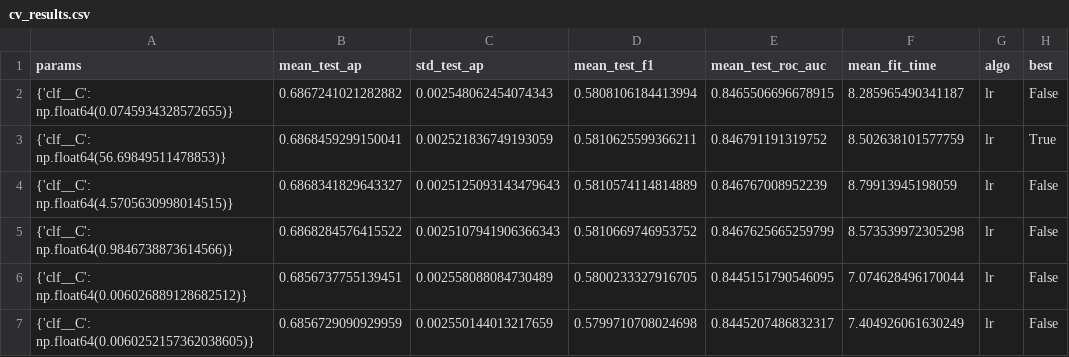
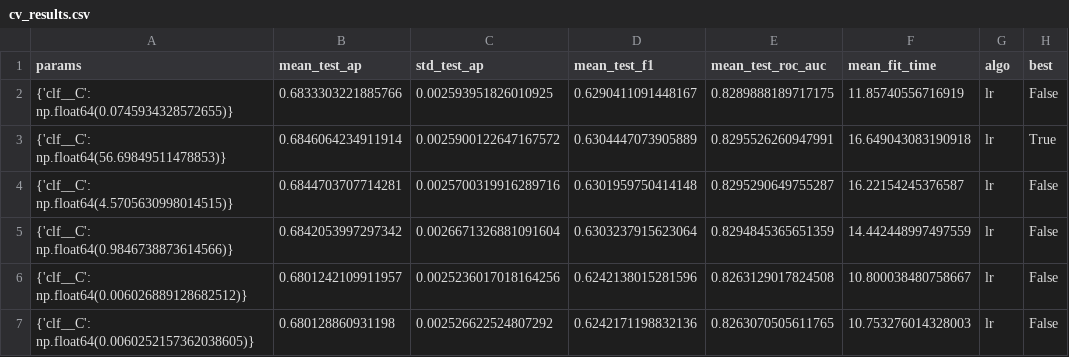
Before and after one commit to skyequack/phising-detection, a CSV file: reports/metrics/cv_results.csv, drawn as a sheet; only a part is shown; the diff covers the shown part only.

```diff
--- a/reports/metrics/cv_results.csv
+++ b/reports/metrics/cv_results.csv
@@ -1,7 +1,7 @@
 params,mean_test_ap,std_test_ap,mean_test_f1,mean_test_roc_auc,mean_fit_time,algo,best
-{'clf__C': np.float64(0.0745934328572655)},0.6867241021282882,0.002548062454074343,0.5808106184413994,0.8465506696678915,8.285965490341187,lr,False
-{'clf__C': np.float64(56.69849511478853)},0.6868459299150041,0.002521836749193059,0.5810625599366211,0.846791191319752,8.502638101577759,lr,True
-{'clf__C': np.float64(4.5705630998014515)},0.6868341829643327,0.0025125093143479643,0.5810574114814889,0.846767008952239,8.79913945198059,lr,False
-{'clf__C': np.float64(0.9846738873614566)},0.6868284576415522,0.0025107941906366343,0.5810669746953752,0.8467625665259799,8.573539972305298,lr,False
-{'clf__C': np.float64(0.006026889128682512)},0.6856737755139451,0.002558088084730489,0.5800233327916705,0.8445151790546095,7.074628496170044,lr,False
-{'clf__C': np.float64(0.0060252157362038605)},0.6856729090929959,0.002550144013217659,0.5799710708024698,0.8445207486832317,7.404926061630249,lr,False
+{'clf__C': np.float64(0.0745934328572655)},0.6833303221885766,0.002593951826010925,0.6290411091448167,0.8289888189717175,11.85740556716919,lr,False
+{'clf__C': np.float64(56.69849511478853)},0.6846064234911914,0.0025900122647167572,0.6304447073905889,0.8295526260947991,16.649043083190918,lr,True
+{'clf__C': np.float64(4.5705630998014515)},0.6844703707714281,0.0025700319916289716,0.6301959750414148,0.8295290649755287,16.22154245376587,lr,False
+{'clf__C': np.float64(0.9846738873614566)},0.6842053997297342,0.0026671326881091604,0.6303237915623064,0.8294845365651359,14.442448997497559,lr,False
+{'clf__C': np.float64(0.006026889128682512)},0.6801242109911957,0.0025236017018164256,0.6242138015281596,0.8263129017824508,10.800038480758667,lr,False
+{'clf__C': np.float64(0.0060252157362038605)},0.680128860931198,0.002526622524807292,0.6242171198832136,0.8263070505611765,10.753276014328003,lr,False
```
Also changed, not shown: 150 edited cells elsewhere in this file, reports/metrics/test_comparison.csv, reports/metrics/threshold_sweep.csv, 33 other files.
